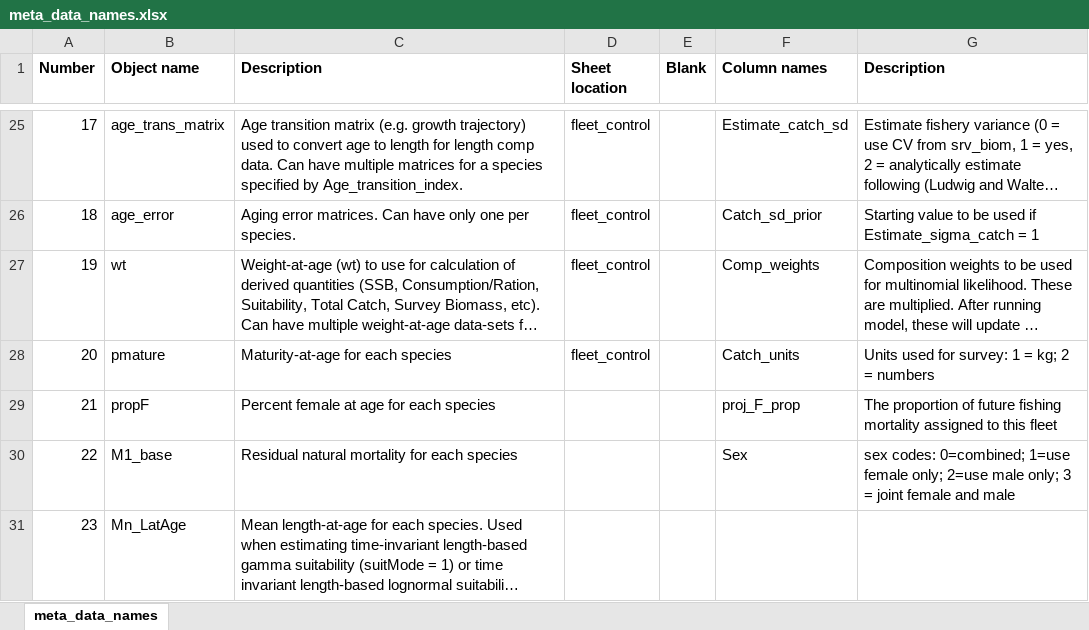
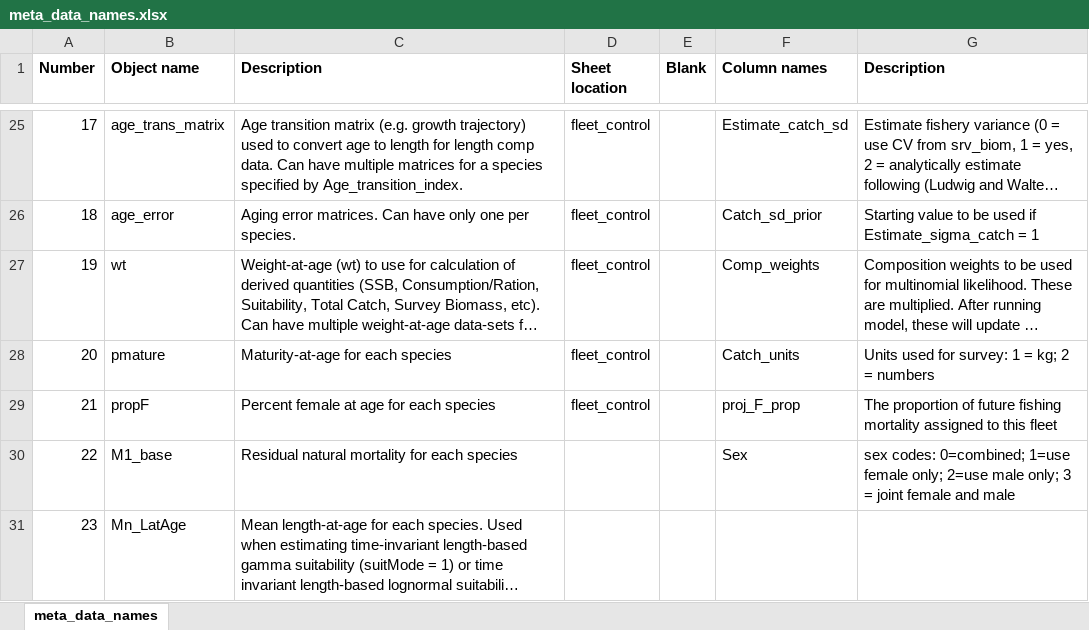
Before and after one commit to grantdadams/Rceattle, an Excel workbook: inst/extdata/meta_data_names.xlsx, sheet meta_data_names, drawn as a sheet; only a part is shown, gaps mark what is left out; long unchanged cells end in …; values as stored, in another font and other column widths than the file's, no borders; the diff names each change by its address in the sheet, - before the commit and + after, or states it on an @@ line.

Commit message:
Removed some old files and updated roxygen for data and fixed age_trans name bug from last commit

```diff
--- a/inst/extdata/meta_data_names.xlsx (sheet meta_data_names)
+++ b/inst/extdata/meta_data_names.xlsx (sheet meta_data_names)
-D29 (Sheet location): (empty)
+D29 (Sheet location): fleet_control
```
Also changed, not shown: 27 other files.
